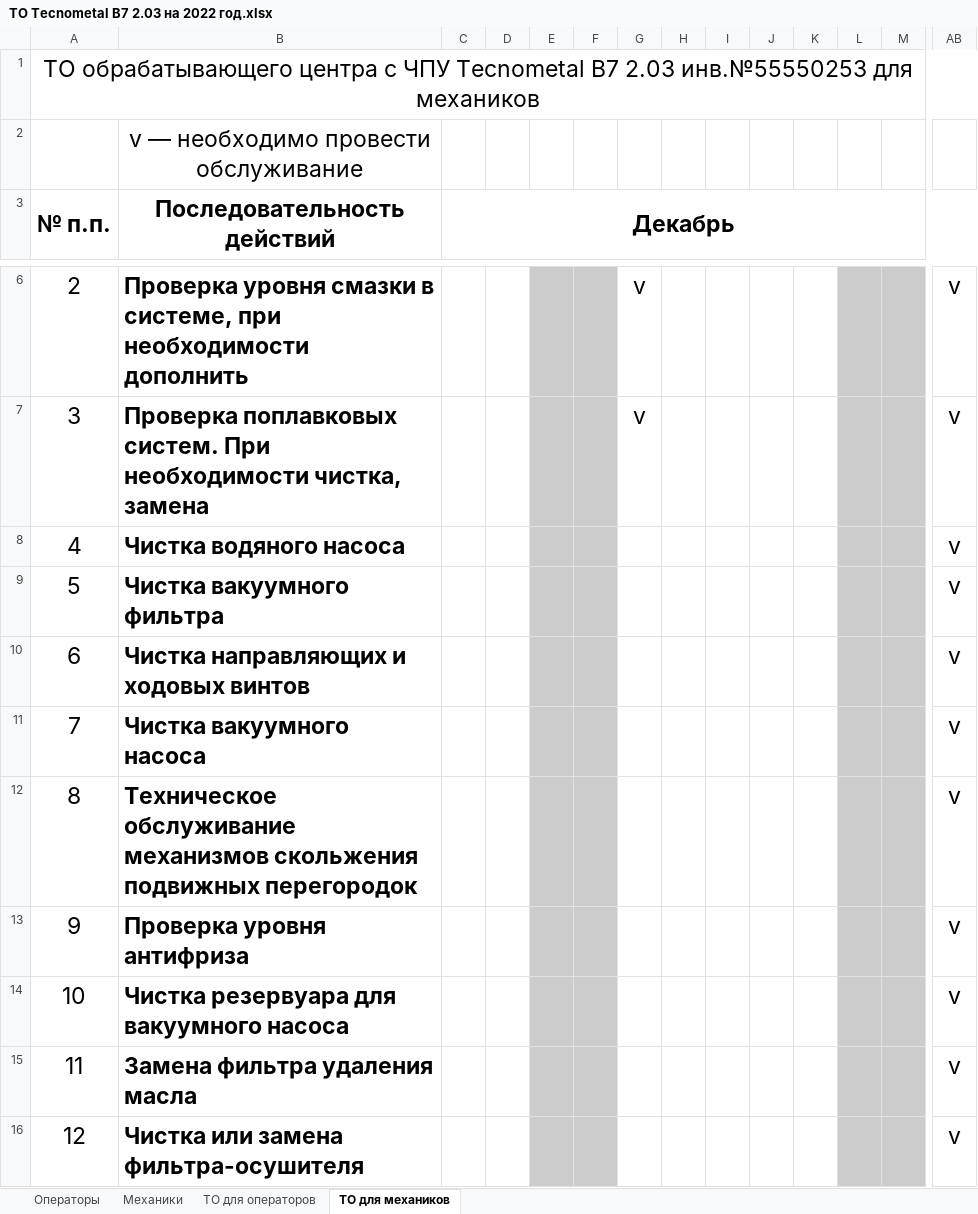
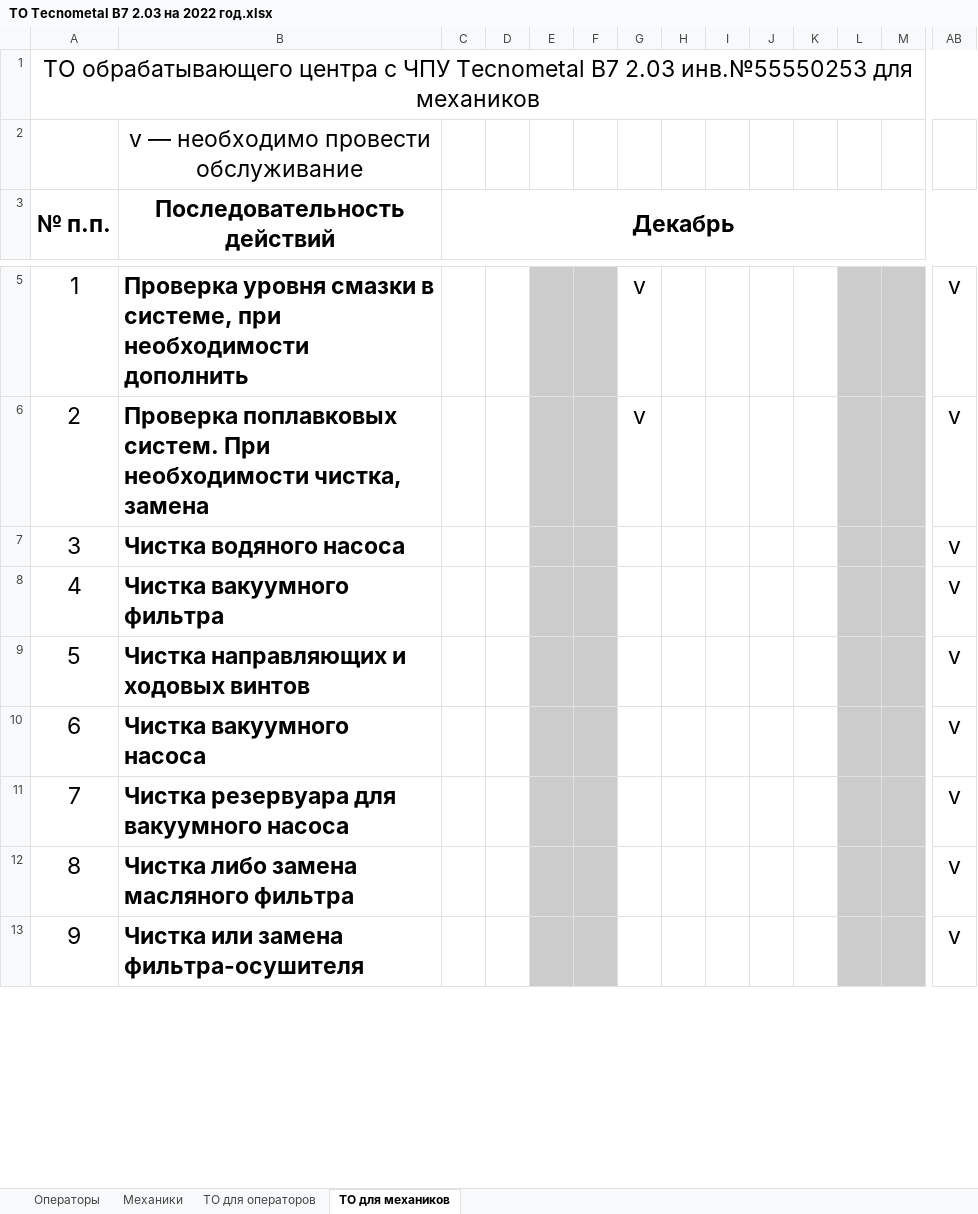
Before and after one commit to AliaksandrHaurylenka/steklolux, an Excel workbook: Tecnometal/ B7 2.03 инв.№55550253/ТО Tecnometal B7 2.03 на 2022 год.xlsx, sheet ТО для механиков, drawn as a sheet; only a part is shown, gaps mark what is left out; values as stored, in another font and other column widths than the file's, no borders; removed rows and columns are numbered as before the commit, all else as after; rows hold the shown columns only; ↵ is a line break in a cell; the diff covers the shown part only; the diff names each change by its address in the sheet, - before the commit and + after, or states it on an @@ line.

```diff
--- a/Tecnometal/ B7 2.03 инв.№55550253/ТО Tecnometal B7 2.03 на 2022 год.xlsx (sheet ТО для механиков)
+++ b/Tecnometal/ B7 2.03 инв.№55550253/ТО Tecnometal B7 2.03 на 2022 год.xlsx (sheet ТО для механиков)
@@ column A (№ п.п.) renumbered between rows 5 and 13 @@
-row 12: 8 | Техническое обслуживание ↵ механизмов скольжения подвижных перегородок |  |  |  |  |  |  |  |  |  |  |  | v
-row 13: 9 | Проверка уровня антифриза |  |  |  |  |  |  |  |  |  |  |  | v
-B12 (Последовательность действий): Замена фильтра удаления масла
+B12 (Последовательность действий): Чистка либо замена масляного фильтра
```
Also changed, not shown: 3 removed rows elsewhere in this sheet, sheet Механики, sheet ТО для операторов, formulas that keep their value, charts or pictures, INTERMAC/MASTER One/ТО Master ONE на 2022 год.xlsx, INTERMAC/Master 23 инв.№55550075/ТО Master 23 инв.№55550075 на 2022 год.xlsx, 9 other files.
